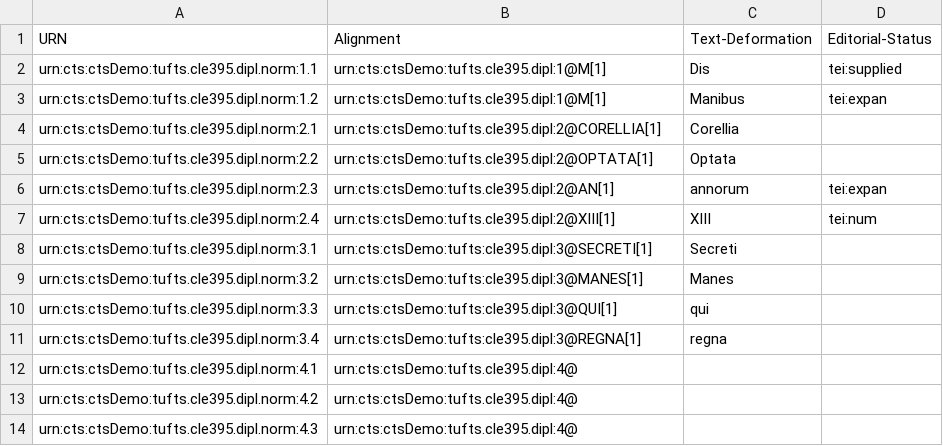
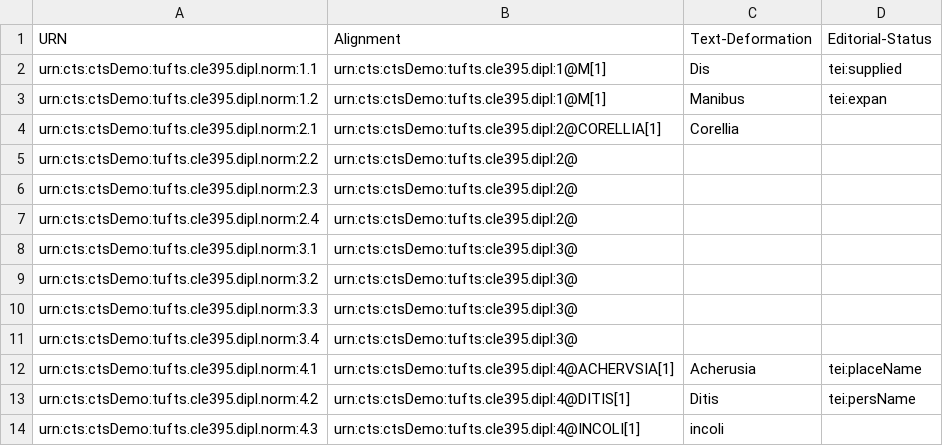
Before and after one commit to Eumaeus/tufts-cts-demo, a CSV file: normalized-1-4.csv, drawn as a sheet.

Commit message:
Update normalized-1-4.csv

```diff
--- a/normalized-1-4.csv
+++ b/normalized-1-4.csv
@@ -4,11 +4,11 @@
 "urn:cts:ctsDemo:tufts.cle395.dipl.norm:2.1","urn:cts:ctsDemo:tufts.cle395.dipl:2@CORELLIA[1]","Corellia","",
-"urn:cts:ctsDemo:tufts.cle395.dipl.norm:2.2","urn:cts:ctsDemo:tufts.cle395.dipl:2@OPTATA[1]","Optata","",
-"urn:cts:ctsDemo:tufts.cle395.dipl.norm:2.3","urn:cts:ctsDemo:tufts.cle395.dipl:2@AN[1]","annorum","tei:expan",
-"urn:cts:ctsDemo:tufts.cle395.dipl.norm:2.4","urn:cts:ctsDemo:tufts.cle395.dipl:2@XIII[1]","XIII","tei:num",
-"urn:cts:ctsDemo:tufts.cle395.dipl.norm:3.1","urn:cts:ctsDemo:tufts:cle395.dipl:3@SECRETI[1]","Secreti","",
-"urn:cts:ctsDemo:tufts.cle395.dipl.norm:3.2","urn:cts:ctsDemo:tufts:cle395.dipl:3@MANES[1]","Manes","",
-"urn:cts:ctsDemo:tufts.cle395.dipl.norm:3.3","urn:cts:ctsDemo:tufts:cle395.dipl:3@QUI[1]","qui","",
-"urn:cts:ctsDemo:tufts.cle395.dipl.norm:3.4","urn:cts:ctsDemo:tufts:cle395.dipl:3@REGNA[1]","regna","",
-"urn:cts:ctsDemo:tufts.cle395.dipl.norm:4.1","urn:cts:ctsDemo:tufts.cle395.dipl:4@","","",
-"urn:cts:ctsDemo:tufts.cle395.dipl.norm:4.2","urn:cts:ctsDemo:tufts.cle395.dipl:4@","","",
-"urn:cts:ctsDemo:tufts.cle395.dipl.norm:4.3","urn:cts:ctsDemo:tufts.cle395.dipl:4@","","",
+"urn:cts:ctsDemo:tufts.cle395.dipl.norm:2.2","urn:cts:ctsDemo:tufts.cle395.dipl:2@","","",
+"urn:cts:ctsDemo:tufts.cle395.dipl.norm:2.3","urn:cts:ctsDemo:tufts.cle395.dipl:2@","","",
+"urn:cts:ctsDemo:tufts.cle395.dipl.norm:2.4","urn:cts:ctsDemo:tufts.cle395.dipl:2@","","",
+"urn:cts:ctsDemo:tufts.cle395.dipl.norm:3.1","urn:cts:ctsDemo:tufts:cle395.dipl:3@","","",
+"urn:cts:ctsDemo:tufts.cle395.dipl.norm:3.2","urn:cts:ctsDemo:tufts:cle395.dipl:3@","","",
+"urn:cts:ctsDemo:tufts.cle395.dipl.norm:3.3","urn:cts:ctsDemo:tufts:cle395.dipl:3@","","",
+"urn:cts:ctsDemo:tufts.cle395.dipl.norm:3.4","urn:cts:ctsDemo:tufts:cle395.dipl:3@","","",
+"urn:cts:ctsDemo:tufts.cle395.dipl.norm:4.1","urn:cts:ctsDemo:tufts.cle395.dipl:4@ACHERVSIA[1]","Acherusia","tei:placeName",
+"urn:cts:ctsDemo:tufts.cle395.dipl.norm:4.2","urn:cts:ctsDemo:tufts.cle395.dipl:4@DITIS[1]","Ditis","tei:persName",
+"urn:cts:ctsDemo:tufts.cle395.dipl.norm:4.3","urn:cts:ctsDemo:tufts.cle395.dipl:4@INCOLI[1]","incoli","",
```
